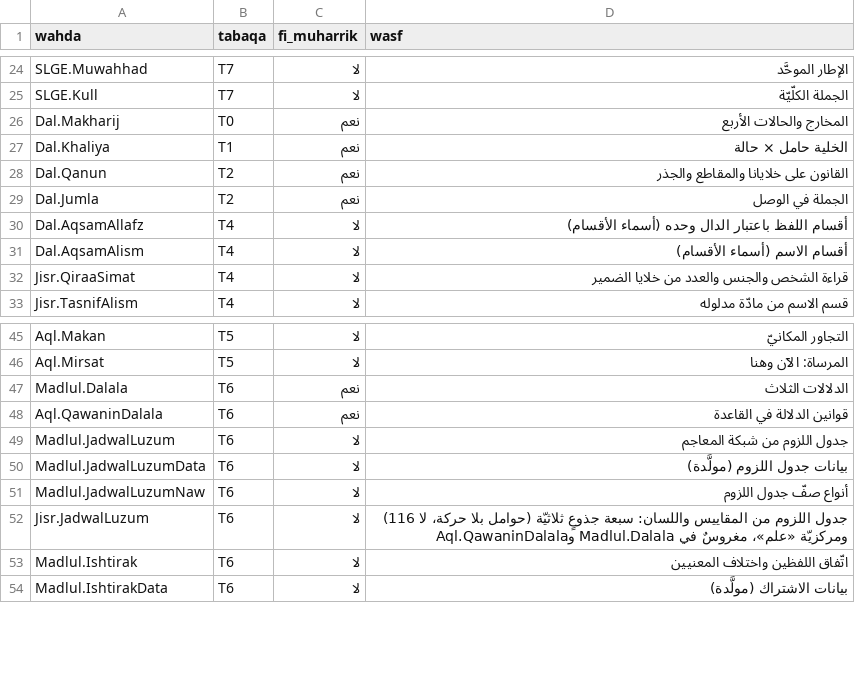
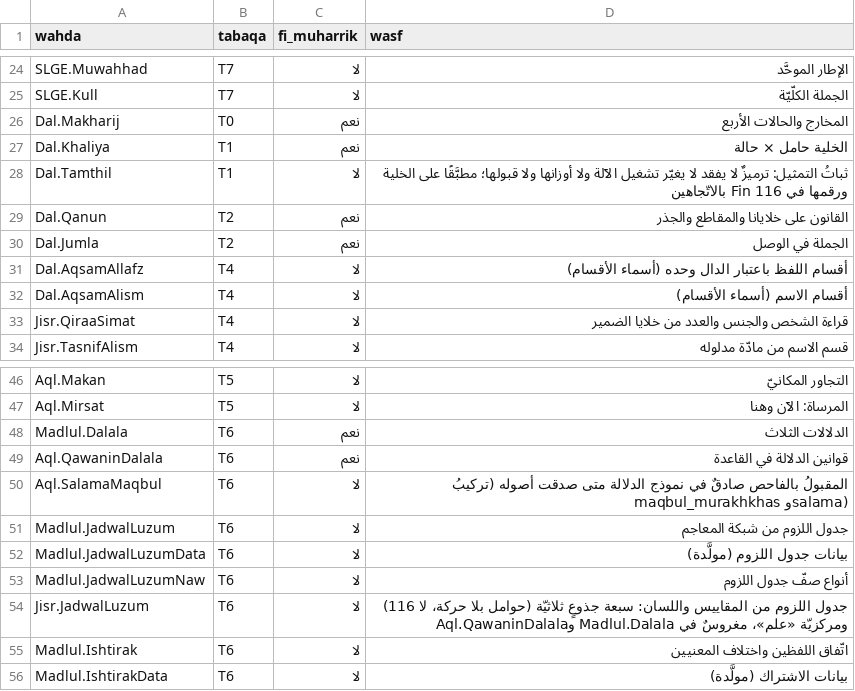
Before and after one commit to Saleh1967/Mashru, a TSV file: Nizam/atlas.tsv, drawn as a sheet; only a part is shown, gaps mark what is left out.

```diff
--- a/Nizam/atlas.tsv
+++ b/Nizam/atlas.tsv
@@ -27,2 +27,3 @@ Dal.Makharij	T0	نعم	المخارج والحالات الأربع
 Dal.Khaliya	T1	نعم	الخلية حامل × حالة
+Dal.Tamthil	T1	لا	ثباتُ التمثيل: ترميزٌ لا يفقد لا يغيّر تشغيل الآلة ولا أوزانها ولا قبولها؛ مطبَّقًا على الخلية ورقمها في Fin 116 بالاتّجاهين
 Dal.Qanun	T2	نعم	القانون على خلايانا والمقاطع والجذر
@@ -48,2 +49,3 @@ Madlul.Dalala	T6	نعم	الدلالات الثلاث
 Aql.QawaninDalala	T6	نعم	قوانين الدلالة في القاعدة
+Aql.SalamaMaqbul	T6	لا	المقبولُ بالفاحص صادقٌ في نموذج الدلالة متى صدقت أصوله (تركيبُ maqbul_murakhkhas وsalama)
 Madlul.JadwalLuzum	T6	لا	جدول اللزوم من شبكة المعاجم
```
Also changed, not shown: 8 other files.
